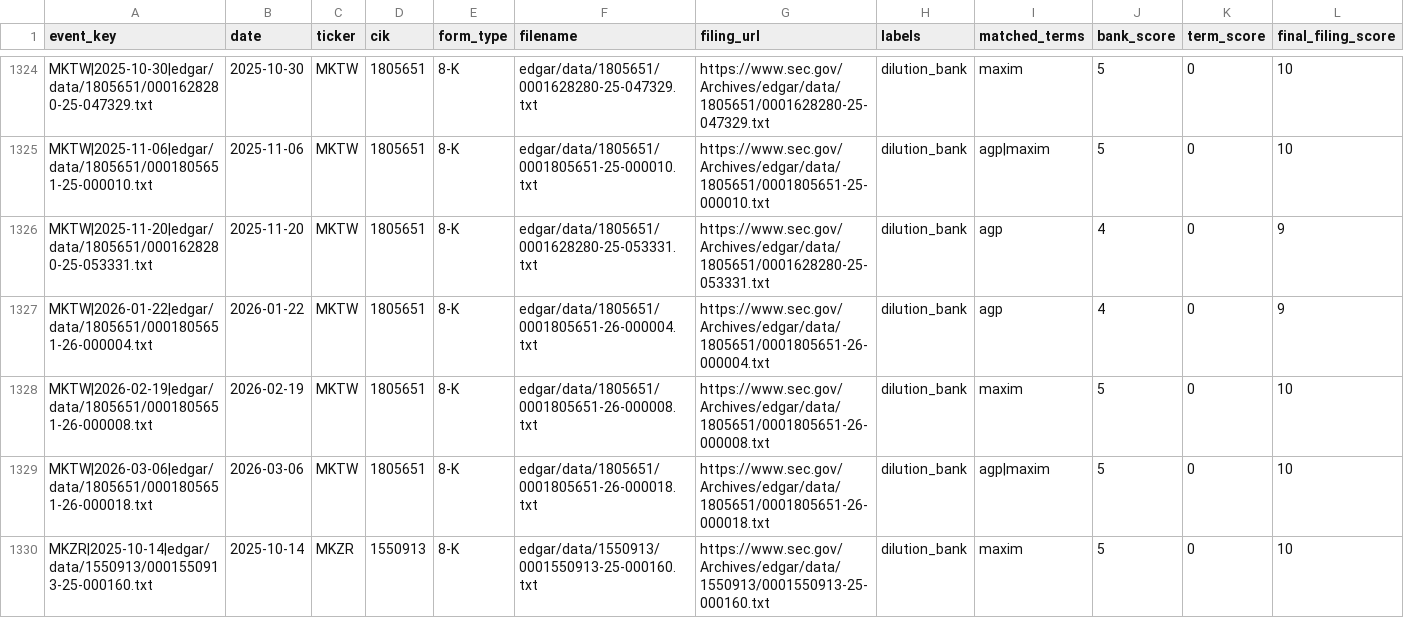
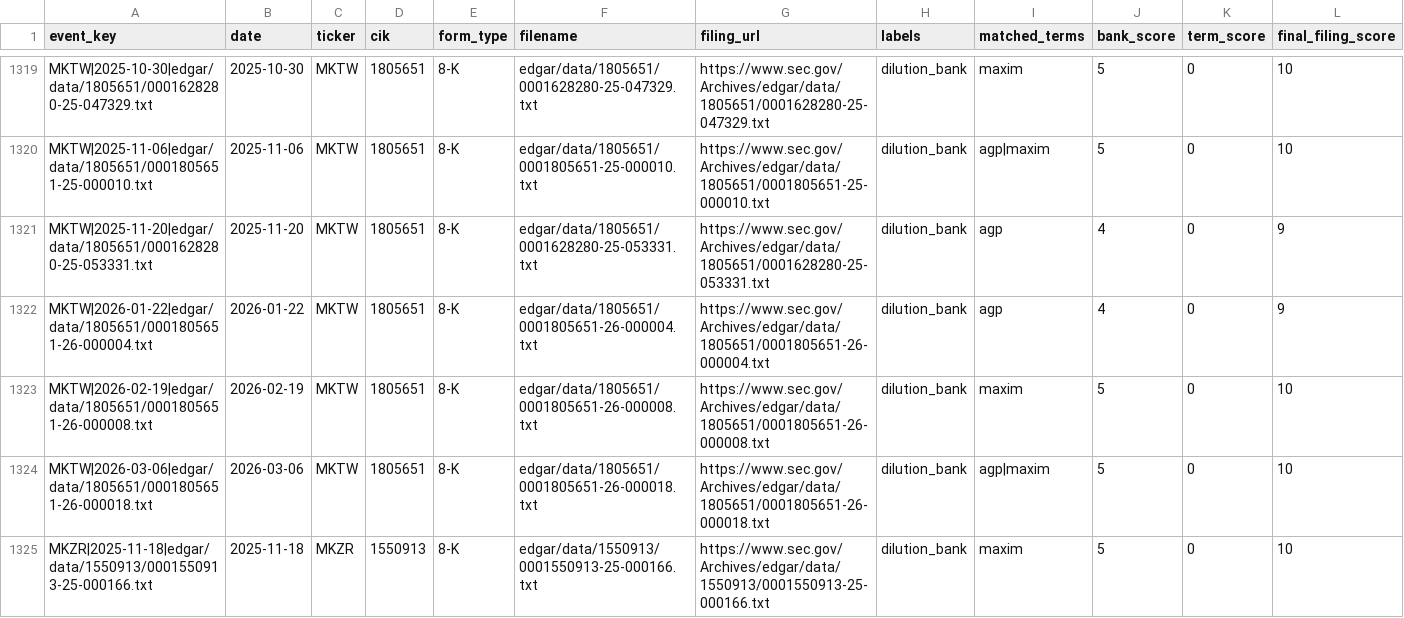
Before and after one commit to kerrychoe/dilution_scanner, a CSV file: dilution_severity_events_all.csv, drawn as a sheet; only a part is shown, gaps mark what is left out; the shorter side is filled out with more unchanged rows; the diff covers the shown part only; the diff names each change by its address in the sheet, - before the commit and + after, or states it on an @@ line.

```diff
--- a/dilution_severity_events_all.csv
+++ b/dilution_severity_events_all.csv
-row 1330: MKZR|2025-10-14|edgar/data/1550913/0001550913-25-000160.txt | 2025-10-14 | MKZR | 1550913 | 8-K | edgar/data/1550913/0001550913-25-000160.txt | https://www.sec.gov/Archives/edgar/data/1550913/0001550913-25-000160.txt | dilution_bank | maxim | 5 | 0 | 10
```
Also changed, not shown: 13 removed rows elsewhere in this file.
